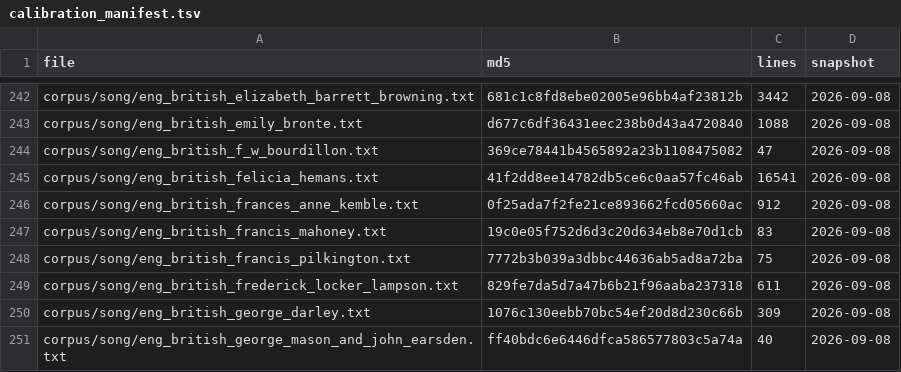
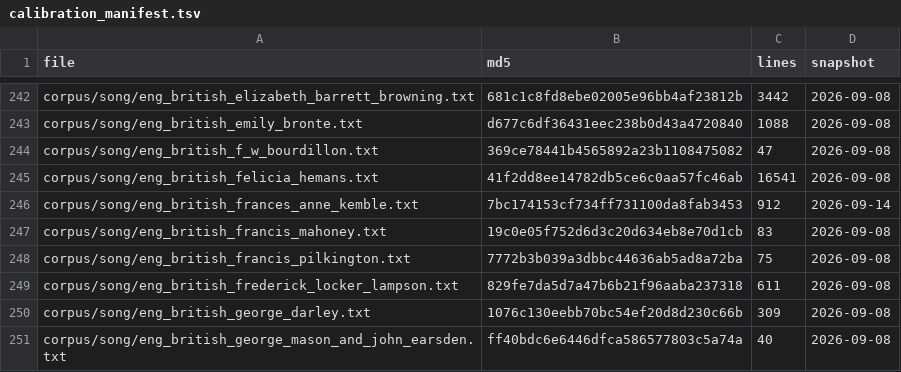
Before and after one commit to WeningerII/CodexMusica, a TSV file: lyric-harness/data/calibration_manifest.tsv, drawn as a sheet; only a part is shown, gaps mark what is left out.

```diff
--- a/lyric-harness/data/calibration_manifest.tsv
+++ b/lyric-harness/data/calibration_manifest.tsv
@@ -245,3 +245,3 @@ corpus/song/eng_british_f_w_bourdillon.txt	369ce78441b4565892a23b1108475082	47	2
 corpus/song/eng_british_felicia_hemans.txt	41f2dd8ee14782db5ce6c0aa57fc46ab	16541	2026-09-08
-corpus/song/eng_british_frances_anne_kemble.txt	0f25ada7f2fe21ce893662fcd05660ac	912	2026-09-08
+corpus/song/eng_british_frances_anne_kemble.txt	7bc174153cf734ff731100da8fab3453	912	2026-09-14
 corpus/song/eng_british_francis_mahoney.txt	19c0e05f752d6d3c20d634eb8e70d1cb	83	2026-09-08
```
Also changed, not shown: 4 other files.
